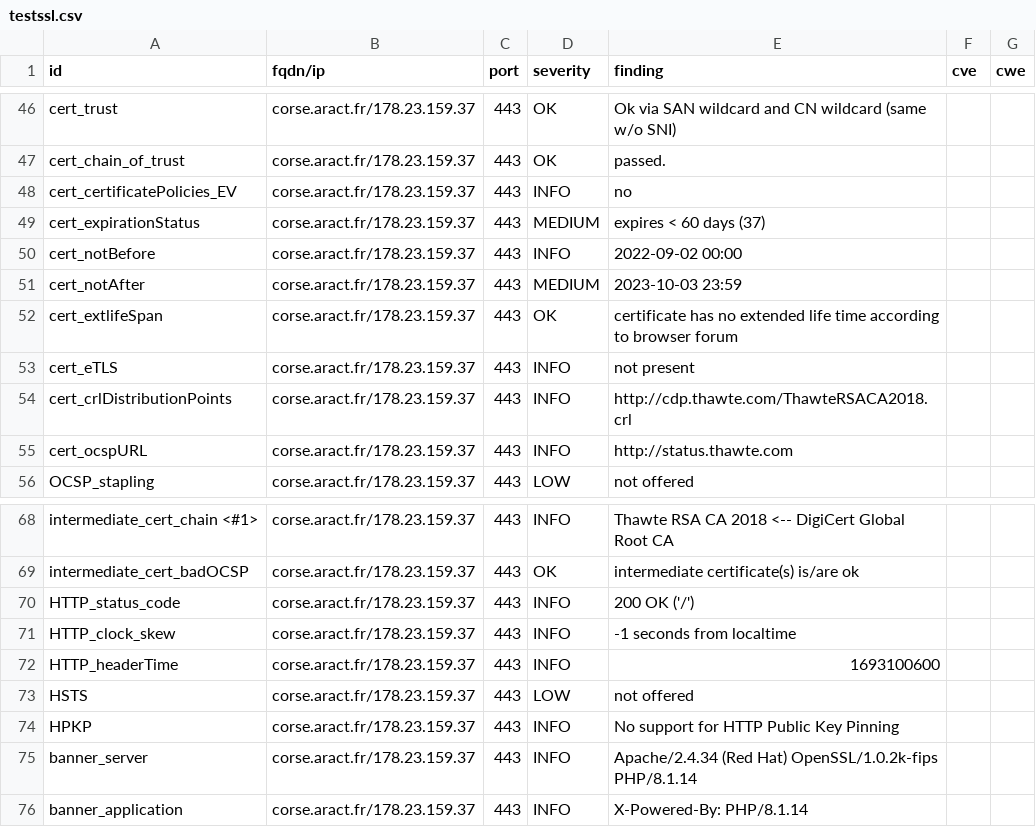
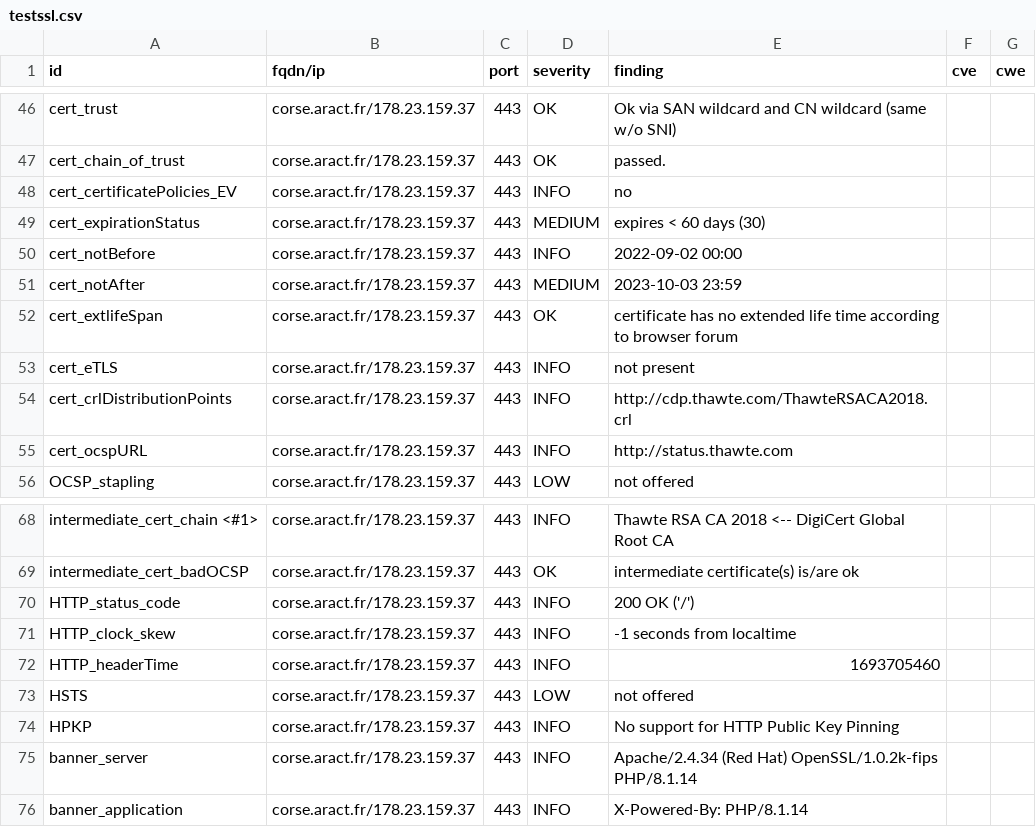
Before and after one commit to anactweb/dashlord, a CSV file: results/aHR0cHM6Ly9jb3JzZS5hcmFjdC5mcg==/testssl.csv, drawn as a sheet; only a part is shown, gaps mark what is left out.

```diff
--- a/results/aHR0cHM6Ly9jb3JzZS5hcmFjdC5mcg==/testssl.csv
+++ b/results/aHR0cHM6Ly9jb3JzZS5hcmFjdC5mcg==/testssl.csv
@@ -48,3 +48,3 @@
 "cert_certificatePolicies_EV","corse.aract.fr/178.23.159.37","443","INFO","no","",""
-"cert_expirationStatus","corse.aract.fr/178.23.159.37","443","MEDIUM","expires < 60 days (37)","",""
+"cert_expirationStatus","corse.aract.fr/178.23.159.37","443","MEDIUM","expires < 60 days (30)","",""
 "cert_notBefore","corse.aract.fr/178.23.159.37","443","INFO","2022-09-02 00:00","",""
@@ -71,3 +71,3 @@
 "HTTP_clock_skew","corse.aract.fr/178.23.159.37","443","INFO","-1 seconds from localtime","",""
-"HTTP_headerTime","corse.aract.fr/178.23.159.37","443","INFO","1693100600","",""
+"HTTP_headerTime","corse.aract.fr/178.23.159.37","443","INFO","1693705460","",""
 "HSTS","corse.aract.fr/178.23.159.37","443","LOW","not offered","",""
```
Also changed, not shown: 11 other files.
